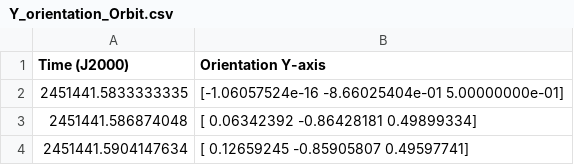
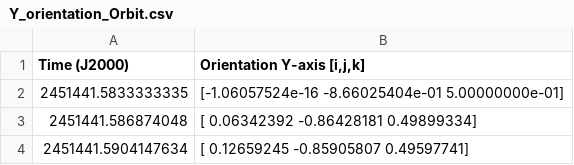
Before and after one commit to javigarridoc/orbital_module, a CSV file: files/orientation/Orbit/Y_orientation_Orbit.csv, drawn as a sheet; only a part is shown.

```diff
--- a/files/orientation/Orbit/Y_orientation_Orbit.csv
+++ b/files/orientation/Orbit/Y_orientation_Orbit.csv
@@ -1,2 +1,2 @@
-Time (J2000),Orientation Y-axis
+Time (J2000),"Orientation Y-axis [i,j,k]"
 2451441.5833333335,[-1.06057524e-16 -8.66025404e-01  5.00000000e-01]
```
Also changed, not shown: files/orientation/Orbit/X_orientation_Orbit.csv, files/orientation/Orbit/Z_orientation_Orbit.csv, 2 other files.
